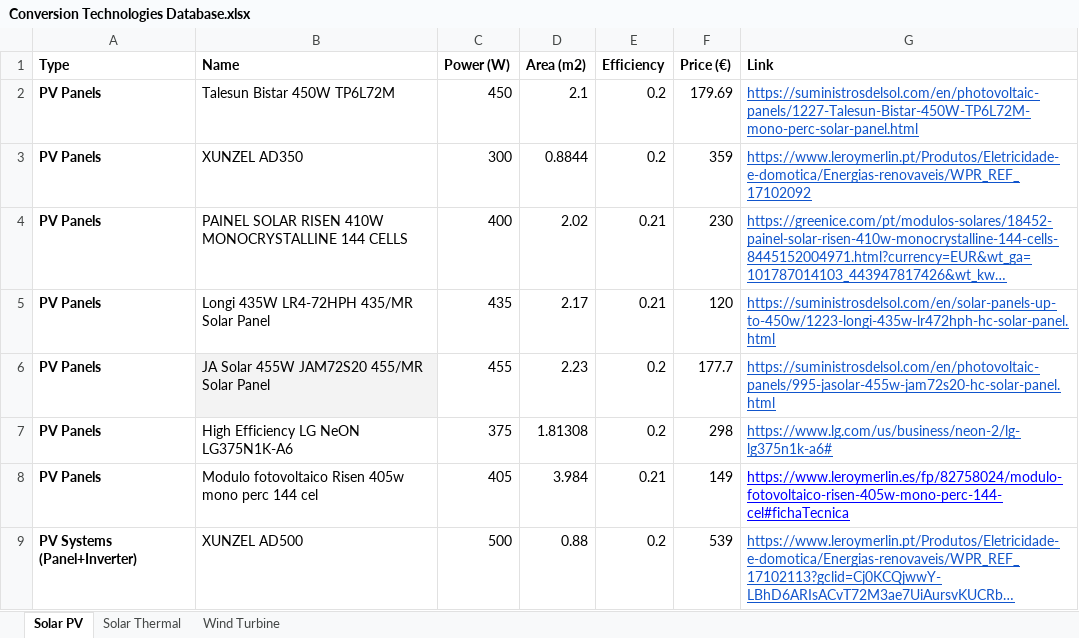
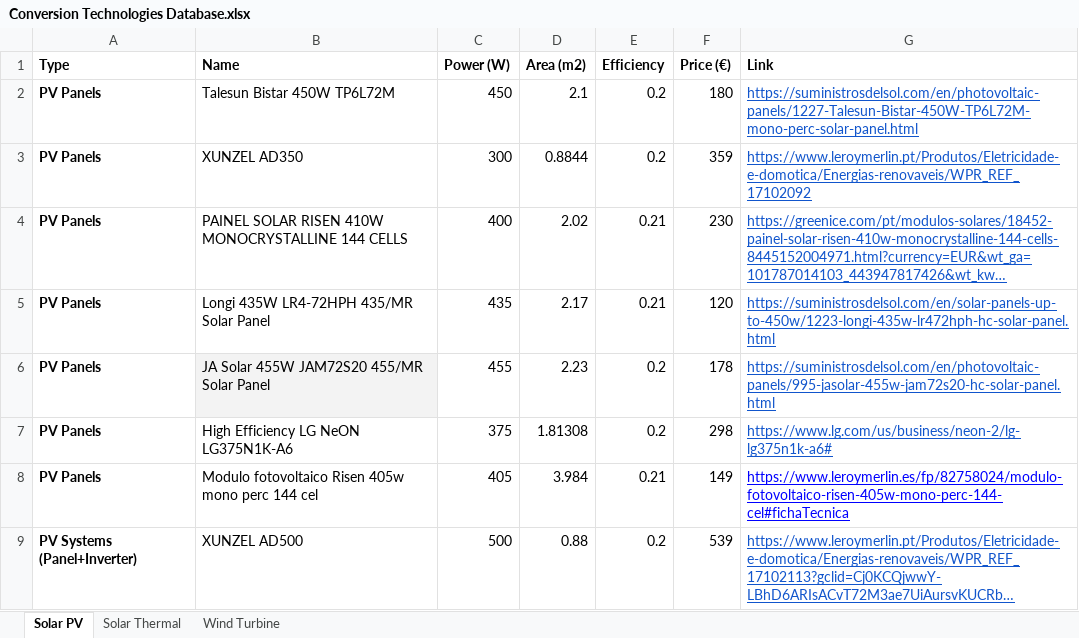
Before and after one commit to rehnbea1/InnoEnergy, an Excel workbook: Conversion Technologies Database.xlsx, sheet Solar PV, drawn as a sheet; only a part is shown; long unchanged cells end in …; values as stored, in another font and other column widths than the file's, no borders; the diff names each change by its address in the sheet, - before the commit and + after, or states it on an @@ line.

```diff
--- a/Conversion Technologies Database.xlsx (sheet Solar PV)
+++ b/Conversion Technologies Database.xlsx (sheet Solar PV)
-F2 (Price (€)): 179.69
+F2 (Price (€)): 180
-F6 (Price (€)): 177.7
+F6 (Price (€)): 178
```
Also changed, not shown: sheet Solar Thermal, 2 other files.
